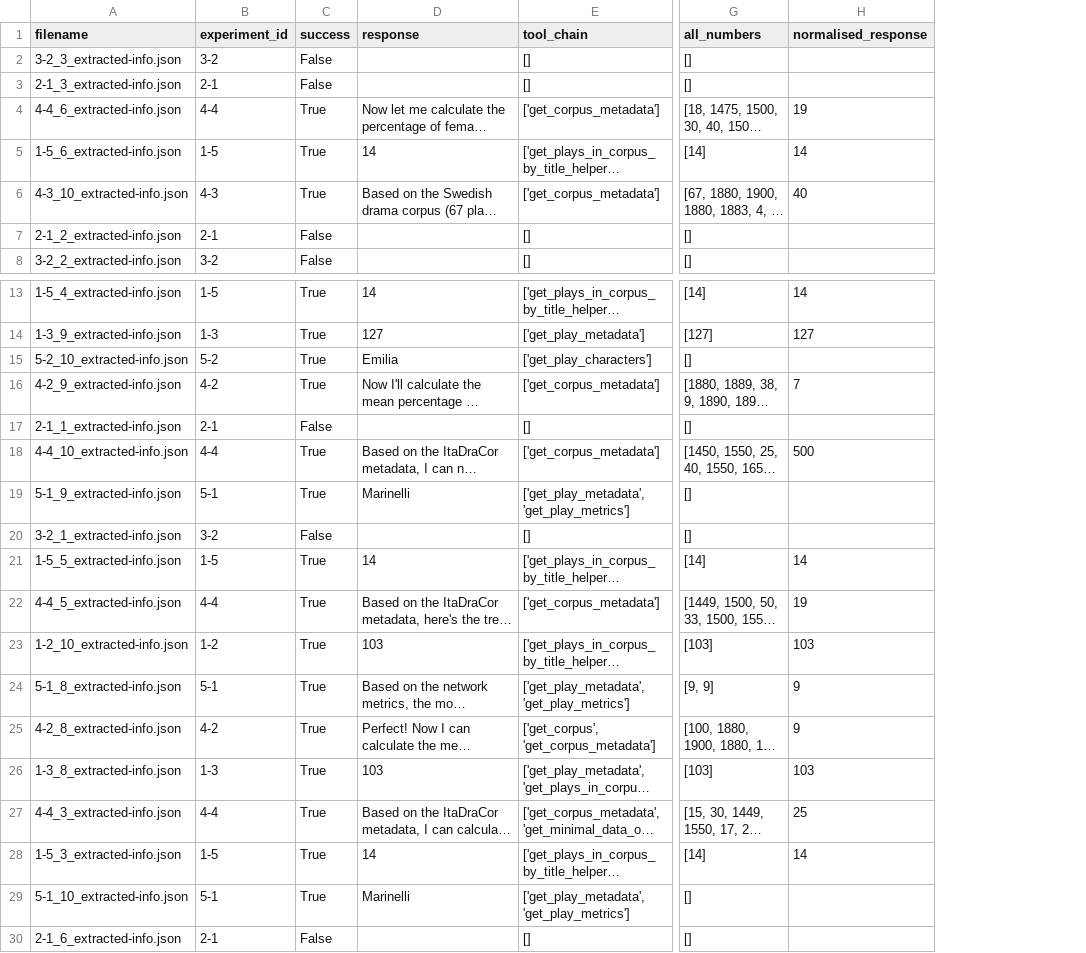
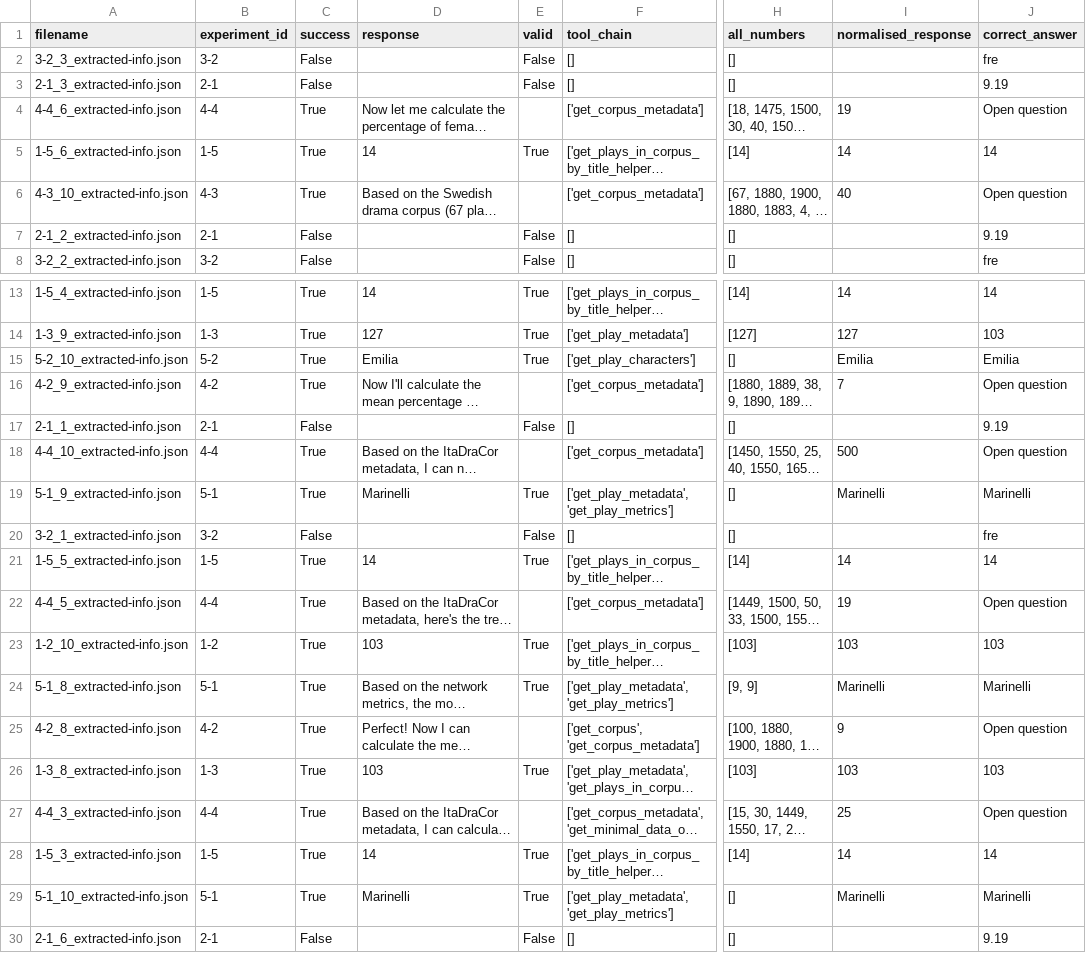
Before and after one commit to dracor-org/dracor-mcp-evaluation, a CSV file: automatic_evaluation/results/compiled_responses_haiku.csv, drawn as a sheet; only a part is shown, gaps mark what is left out; long unchanged cells end in …; addresses are those after the commit; the diff covers the shown part only; the diff names each change by its address in the sheet, - before the commit and + after, or states it on an @@ line.

Commit message:
upd haiku responses table w correct answers

```diff
--- a/automatic_evaluation/results/compiled_responses_haiku.csv
+++ b/automatic_evaluation/results/compiled_responses_haiku.csv
+column E (valid), rows 2-8: False | False |  | True |  | False | False; rows 13-30: True | True | True |  | False |  | True | False | True |  | True | True |  | True |  | True | True | False
+column J (correct_answer), rows 2-8: fre | 9.19 | Open question | 14 | Open question | 9.19 | fre; rows 13-30: 14 | 103 | Emilia | Open question | 9.19 | Open question | Marinelli | fre | 14 | Open question | 103 | Marinelli | Open question | 103 | Open question | 14 | Marinelli | 9.19
-I15 (normalised_response): (empty)
+I15 (normalised_response): Emilia
-I19 (normalised_response): (empty)
+I19 (normalised_response): Marinelli
-I24 (normalised_response): 9
+I24 (normalised_response): Marinelli
-I29 (normalised_response): (empty)
+I29 (normalised_response): Marinelli
```
Also changed, not shown: 34 edited cells elsewhere in this file.
